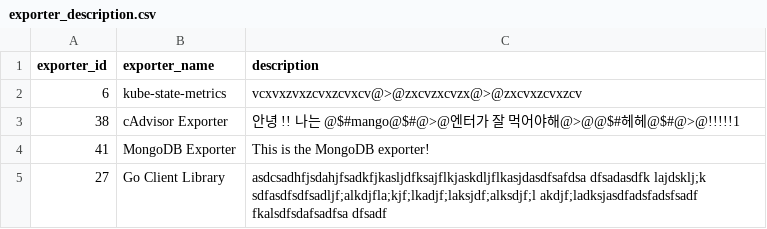
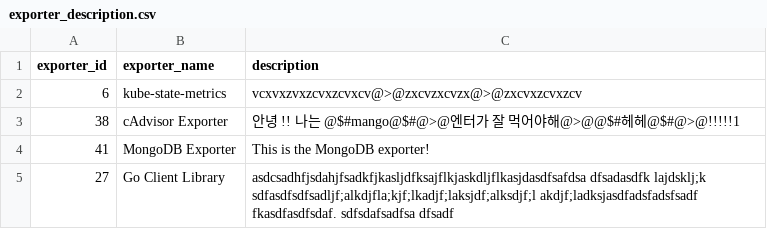
Before and after one commit to Exporterhubv5/exporterhub.io, a CSV file: contents/exporter_description.csv, drawn as a sheet.

Commit message:
Go Client Library description update

```diff
--- a/contents/exporter_description.csv
+++ b/contents/exporter_description.csv
@@ -4,2 +4,2 @@
 "41","MongoDB Exporter","This is the MongoDB exporter!"
-"27","Go Client Library","asdcsadhfjsdahjfsadkfjkasljdfksajflkjaskdljflkasjdasdfsafdsa dfsadasdfk lajdsklj;k sdfasdfsdfsadljf;alkdjfla;kjf;lkadjf;laksjdf;alksdjf;l akdjf;ladksjasdfadsfadsfsadf fkalsdfsdafsadfsa dfsadf"
+"27","Go Client Library","asdcsadhfjsdahjfsadkfjkasljdfksajflkjaskdljflkasjdasdfsafdsa dfsadasdfk lajdsklj;k sdfasdfsdfsadljf;alkdjfla;kjf;lkadjf;laksjdf;alksdjf;l akdjf;ladksjasdfadsfadsfsadf fkasdfasdfsdaf. sdfsdafsadfsa dfsadf"
```
